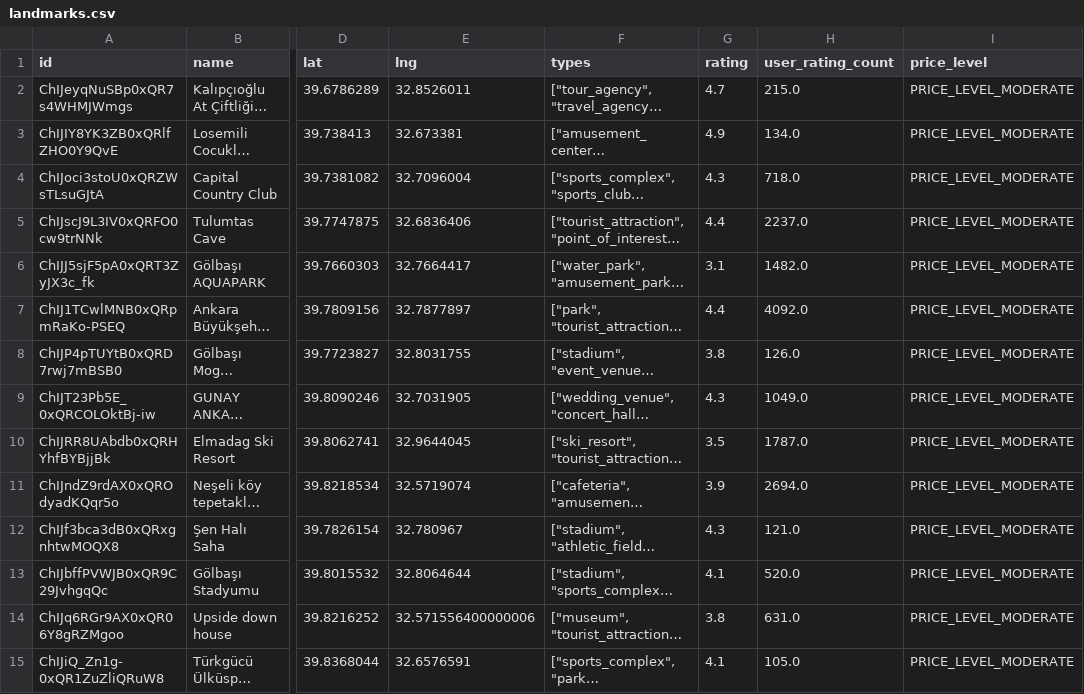
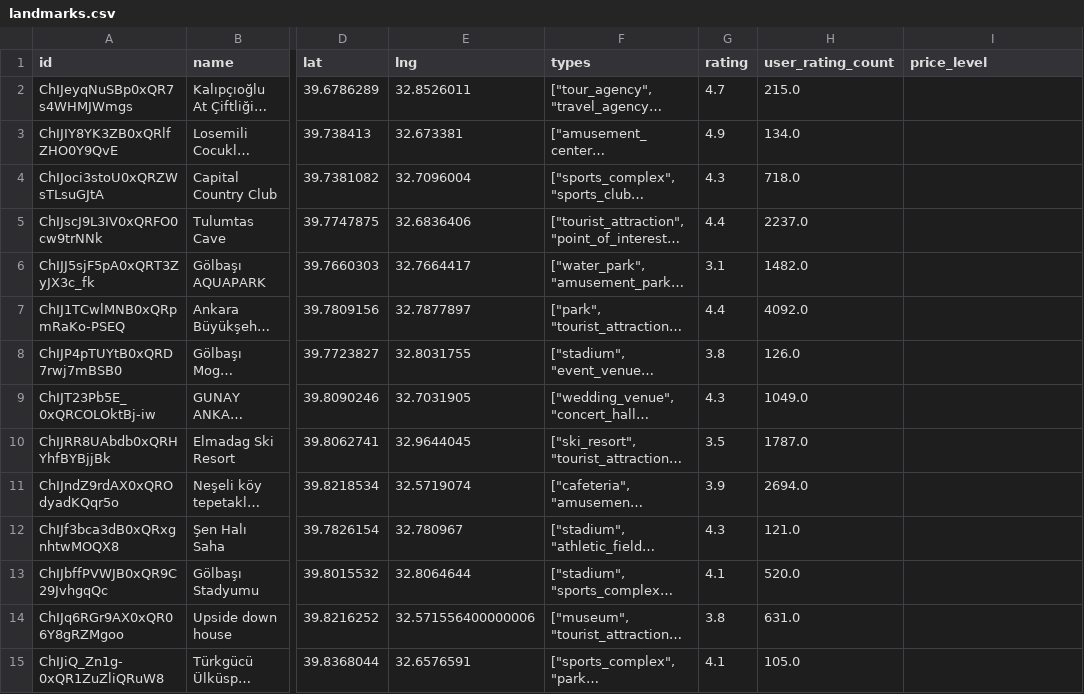
Before and after one commit to sasalya98/Boolean-Rhapsody, a CSV file: backend/src/main/resources/ankara_places/landmarks.csv, drawn as a sheet; only a part is shown, gaps mark what is left out; long unchanged cells end in …; the diff covers the shown part only; the diff names each change by its address in the sheet, - before the commit and + after, or states it on an @@ line.

Commit message:
price_level restoran ve kafeler harici silindi, route generation 1bug düzeltildi, explore page resize lag düzeltildi, cluster içindeki sayı rengi değiştirildi

```diff
--- a/backend/src/main/resources/ankara_places/landmarks.csv
+++ b/backend/src/main/resources/ankara_places/landmarks.csv
-I2:I15 (price_level): PRICE_LEVEL_MODERATE
+I2:I15 (price_level): (empty)
```
Also changed, not shown: 159 edited cells elsewhere in this file, backend/src/main/resources/ankara_places/historic_places.csv, backend/src/main/resources/ankara_places/hotels.csv, 16 other files.
